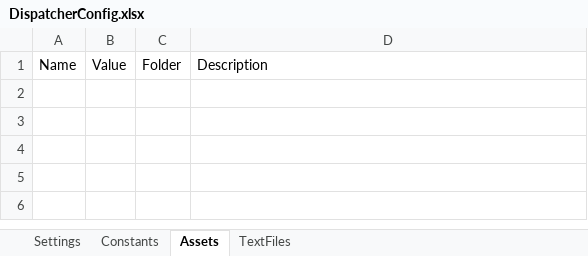
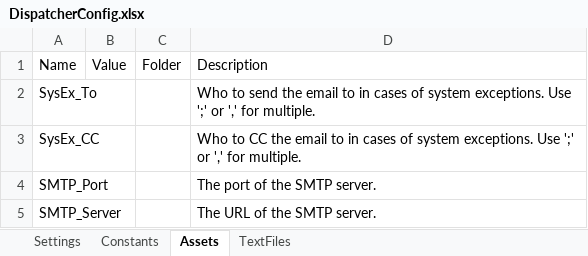
Before and after one commit to yashbrahmbhatt/LazyFramework, an Excel workbook: .templates/Config/DispatcherConfig.xlsx, sheet Assets, drawn as a sheet; values as stored, in another font and other column widths than the file's, no borders; the diff names each change by its address in the sheet, - before the commit and + after, or states it on an @@ line.

```diff
--- a/.templates/Config/DispatcherConfig.xlsx (sheet Assets)
+++ b/.templates/Config/DispatcherConfig.xlsx (sheet Assets)
+row 2: SysEx_To |  |  | Who to send the email to in cases of system exceptions. Use ';' or ',' for multiple.
+row 3: SysEx_CC |  |  | Who to CC the email to in cases of system exceptions. Use ';' or ',' for multiple.
+row 4: SMTP_Port |  |  | The port of the SMTP server.
+row 5: SMTP_Server |  |  | The URL of the SMTP server.
```
Also changed, not shown: sheet Settings, sheet Constants, sheet TextFiles, 12 other files.
